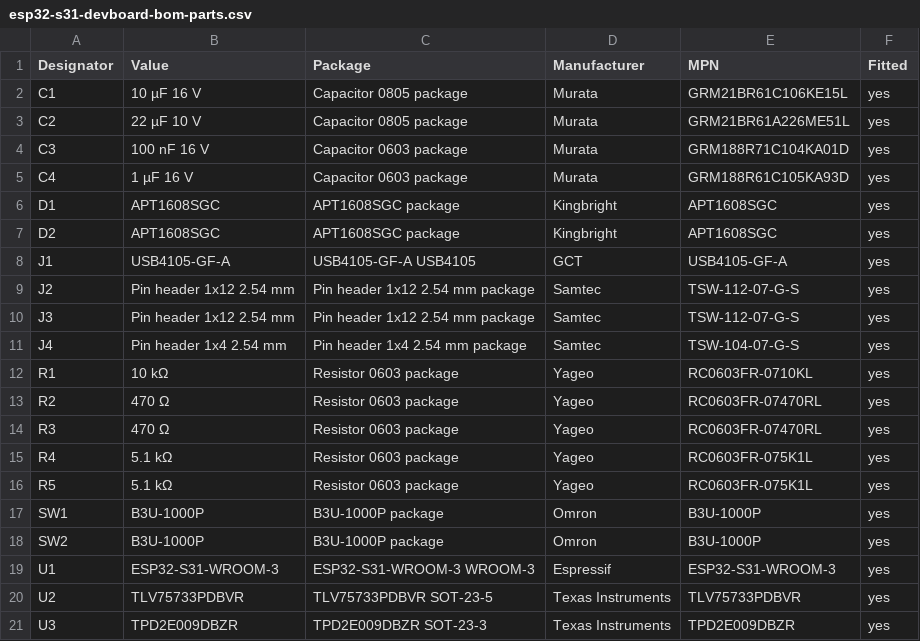
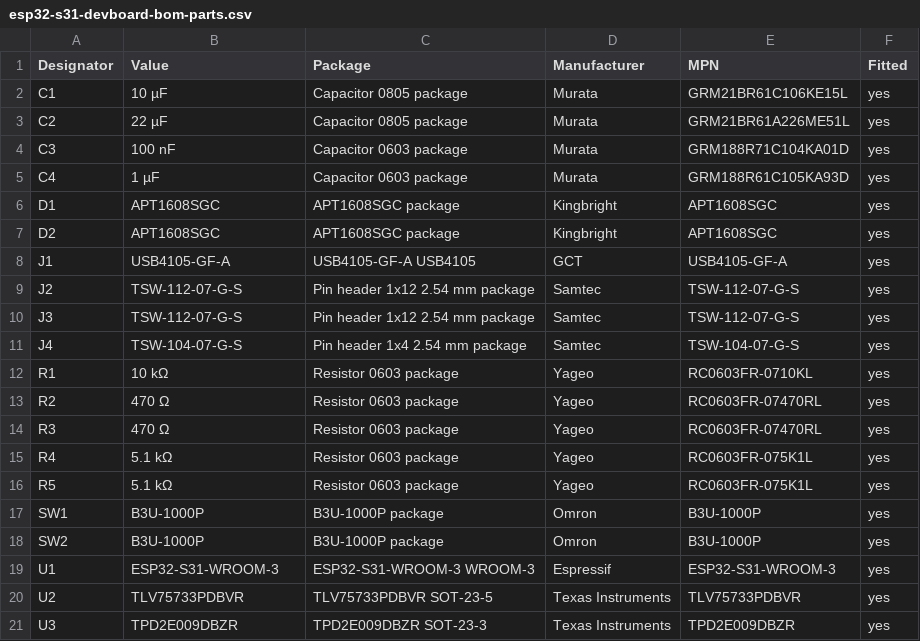
Before and after one commit to DAmesberger/pcbcraft, a CSV file: examples/esp32-s31-devboard/fab/esp32-s31-devboard-bom-parts.csv, drawn as a sheet.

```diff
--- a/examples/esp32-s31-devboard/fab/esp32-s31-devboard-bom-parts.csv
+++ b/examples/esp32-s31-devboard/fab/esp32-s31-devboard-bom-parts.csv
@@ -1,6 +1,6 @@
 Designator,Value,Package,Manufacturer,MPN,Fitted
-C1,10 µF 16 V,Capacitor 0805 package,Murata,GRM21BR61C106KE15L,yes
-C2,22 µF 10 V,Capacitor 0805 package,Murata,GRM21BR61A226ME51L,yes
-C3,100 nF 16 V,Capacitor 0603 package,Murata,GRM188R71C104KA01D,yes
-C4,1 µF 16 V,Capacitor 0603 package,Murata,GRM188R61C105KA93D,yes
+C1,10 µF,Capacitor 0805 package,Murata,GRM21BR61C106KE15L,yes
+C2,22 µF,Capacitor 0805 package,Murata,GRM21BR61A226ME51L,yes
+C3,100 nF,Capacitor 0603 package,Murata,GRM188R71C104KA01D,yes
+C4,1 µF,Capacitor 0603 package,Murata,GRM188R61C105KA93D,yes
 D1,APT1608SGC,APT1608SGC package,Kingbright,APT1608SGC,yes
@@ -8,5 +8,5 @@ D2,APT1608SGC,APT1608SGC package,Kingbright,APT1608SGC,yes
 J1,USB4105-GF-A,USB4105-GF-A USB4105,GCT,USB4105-GF-A,yes
-J2,Pin header 1x12 2.54 mm,Pin header 1x12 2.54 mm package,Samtec,TSW-112-07-G-S,yes
-J3,Pin header 1x12 2.54 mm,Pin header 1x12 2.54 mm package,Samtec,TSW-112-07-G-S,yes
-J4,Pin header 1x4 2.54 mm,Pin header 1x4 2.54 mm package,Samtec,TSW-104-07-G-S,yes
+J2,TSW-112-07-G-S,Pin header 1x12 2.54 mm package,Samtec,TSW-112-07-G-S,yes
+J3,TSW-112-07-G-S,Pin header 1x12 2.54 mm package,Samtec,TSW-112-07-G-S,yes
+J4,TSW-104-07-G-S,Pin header 1x4 2.54 mm package,Samtec,TSW-104-07-G-S,yes
 R1,10 kΩ,Resistor 0603 package,Yageo,RC0603FR-0710KL,yes
```
Also changed, not shown: examples/esp32-s31-devboard/fab/esp32-s31-devboard-bom.csv, examples/esp32-s31-devboard/fab/esp32-s31-devboard-pos-top.csv, 12 other files.
